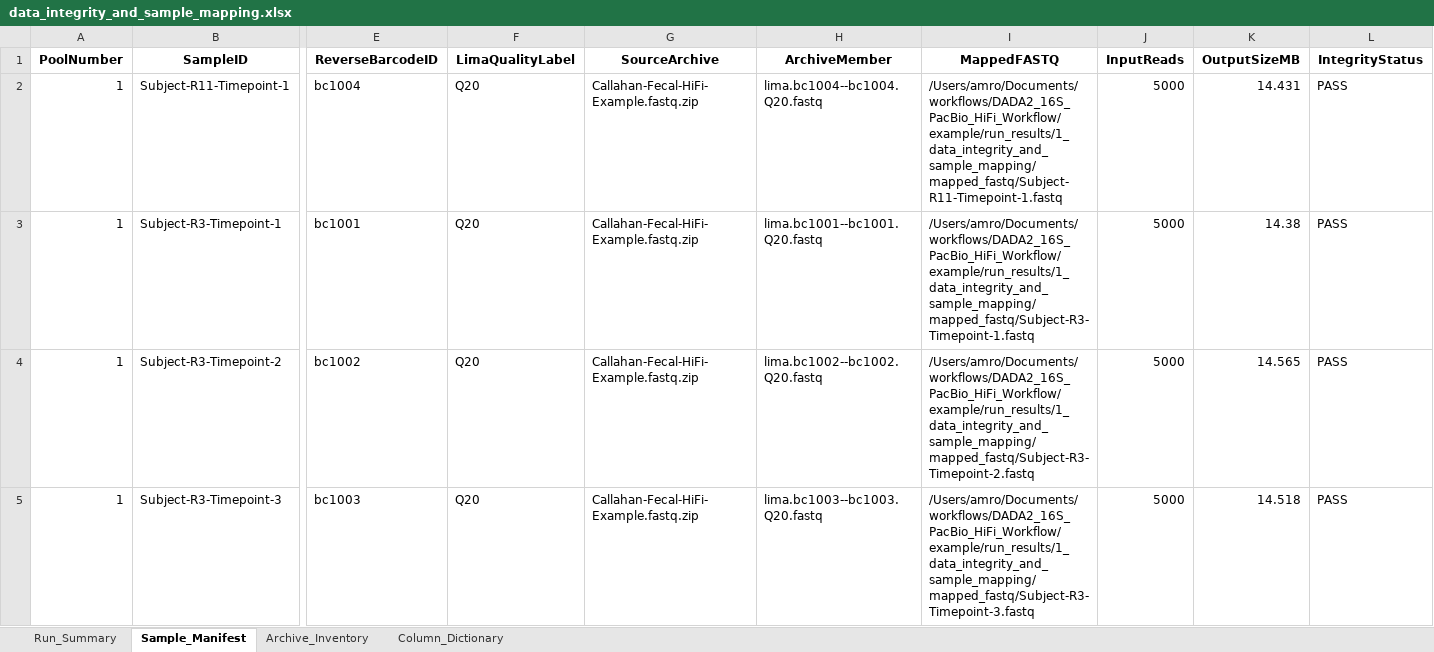
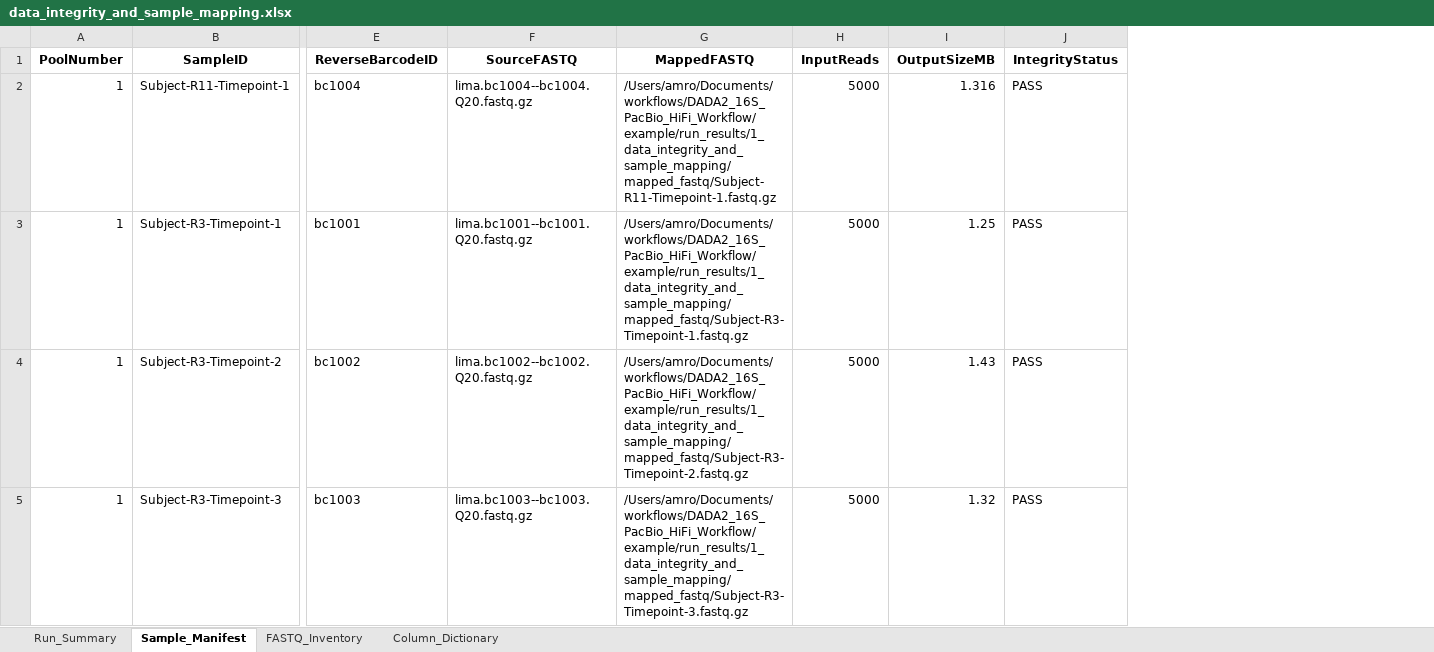
Before and after one commit to changlabs/DADA2_16S_PacBio_HiFi_Workflow, an Excel workbook: example/reference_results/1_data_integrity_and_sample_mapping/data_integrity_and_sample_mapping.xlsx, sheet Sample_Manifest, drawn as a sheet; only a part is shown, gaps mark what is left out; values as stored, in another font and other column widths than the file's, no borders; table styles not drawn; removed rows and columns are numbered as before the commit, all else as after; the diff names each change by its address in the sheet, - before the commit and + after, or states it on an @@ line.

Commit message:
Support sample-sheet barcode matching and compressed workflow exports

```diff
--- a/example/reference_results/1_data_integrity_and_sample_mapping/data_integrity_and_sample_mapping.xlsx (sheet Sample_Manifest)
+++ b/example/reference_results/1_data_integrity_and_sample_mapping/data_integrity_and_sample_mapping.xlsx (sheet Sample_Manifest)
-sheet tab: Archive_Inventory
+sheet tab: FASTQ_Inventory
-column F (LimaQualityLabel), rows 2-5: all Q20
-column G (SourceArchive), rows 2-5: all Callahan-Fecal-HiFi-Example.fastq.zip
-column H (ArchiveMember), rows 2-5: lima.bc1004--bc1004.Q20.fastq | lima.bc1001--bc1001.Q20.fastq | lima.bc1002--bc1002.Q20.fastq | lima.bc1003--bc1003.Q20.fastq
+column F (SourceFASTQ), rows 2-5: lima.bc1004--bc1004.Q20.fastq.gz | lima.bc1001--bc1001.Q20.fastq.gz | lima.bc1002--bc1002.Q20.fastq.gz | lima.bc1003--bc1003.Q20.fastq.gz
-G2 (MappedFASTQ): /Users/amro/Documents/workflows/DADA2_16S_PacBio_HiFi_Workflow/example/run_results/1_data_integrity_and_sample_mapping/mapped_fastq/Subject-R11-Timepoint-1.fastq
+G2 (MappedFASTQ): /Users/amro/Documents/workflows/DADA2_16S_PacBio_HiFi_Workflow/example/run_results/1_data_integrity_and_sample_mapping/mapped_fastq/Subject-R11-Timepoint-1.fastq.gz
-I2 (OutputSizeMB): 14.431
+I2 (OutputSizeMB): 1.316
-G3 (MappedFASTQ): /Users/amro/Documents/workflows/DADA2_16S_PacBio_HiFi_Workflow/example/run_results/1_data_integrity_and_sample_mapping/mapped_fastq/Subject-R3-Timepoint-1.fastq
+G3 (MappedFASTQ): /Users/amro/Documents/workflows/DADA2_16S_PacBio_HiFi_Workflow/example/run_results/1_data_integrity_and_sample_mapping/mapped_fastq/Subject-R3-Timepoint-1.fastq.gz
-I3 (OutputSizeMB): 14.38
+I3 (OutputSizeMB): 1.25
-G4 (MappedFASTQ): /Users/amro/Documents/workflows/DADA2_16S_PacBio_HiFi_Workflow/example/run_results/1_data_integrity_and_sample_mapping/mapped_fastq/Subject-R3-Timepoint-2.fastq
+G4 (MappedFASTQ): /Users/amro/Documents/workflows/DADA2_16S_PacBio_HiFi_Workflow/example/run_results/1_data_integrity_and_sample_mapping/mapped_fastq/Subject-R3-Timepoint-2.fastq.gz
-I4 (OutputSizeMB): 14.565
+I4 (OutputSizeMB): 1.43
-G5 (MappedFASTQ): /Users/amro/Documents/workflows/DADA2_16S_PacBio_HiFi_Workflow/example/run_results/1_data_integrity_and_sample_mapping/mapped_fastq/Subject-R3-Timepoint-3.fastq
+G5 (MappedFASTQ): /Users/amro/Documents/workflows/DADA2_16S_PacBio_HiFi_Workflow/example/run_results/1_data_integrity_and_sample_mapping/mapped_fastq/Subject-R3-Timepoint-3.fastq.gz
-I5 (OutputSizeMB): 14.518
+I5 (OutputSizeMB): 1.32
```
Also changed, not shown: sheet Column_Dictionary, sheet FASTQ_Inventory, sheet Run_Summary, example/reference_results/3_primer_trimming/primer_trimming_summary.xlsx, 37 other files.
